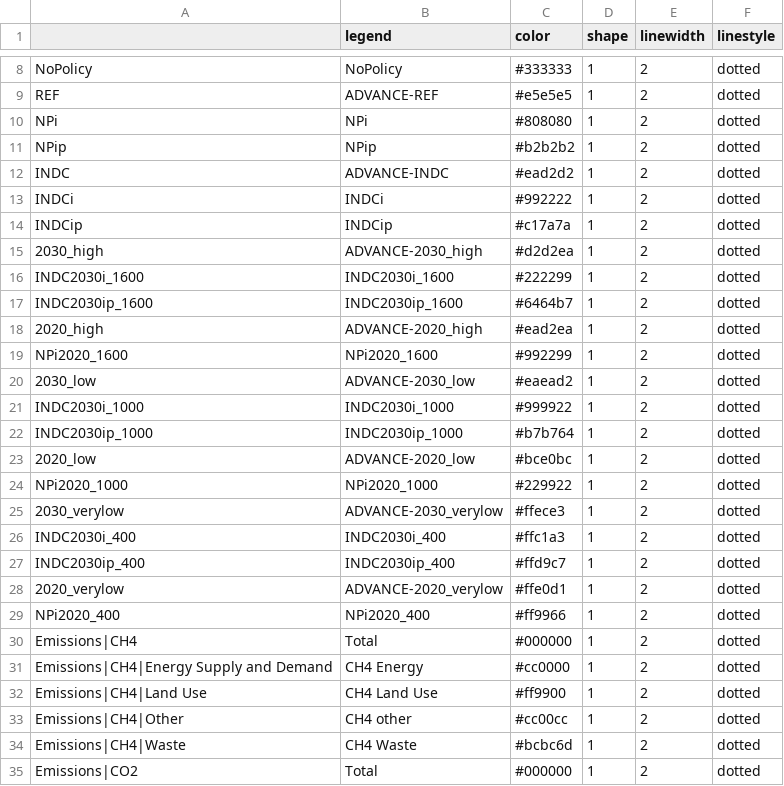
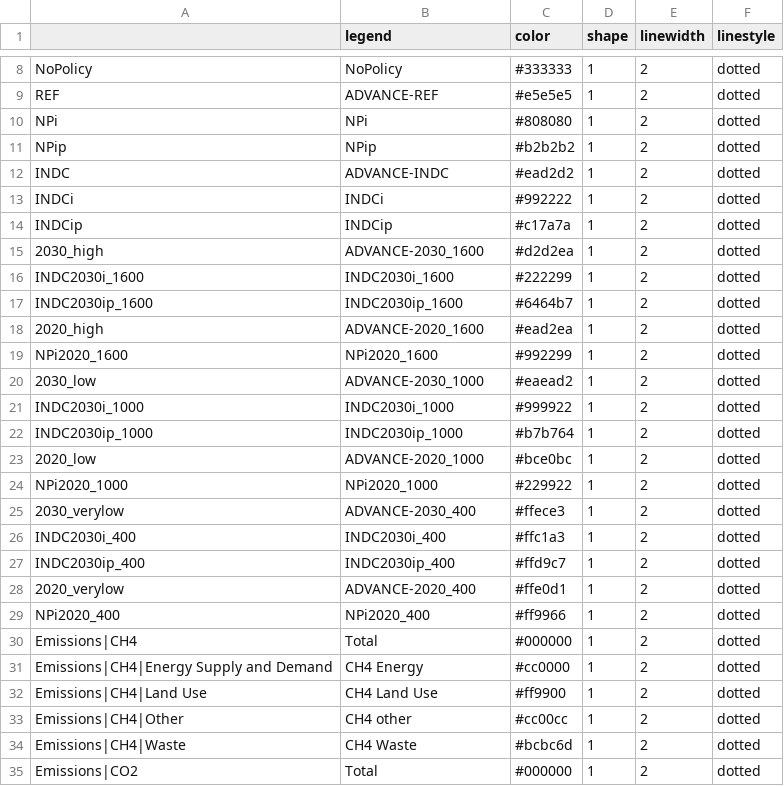
Before and after one commit to CD-LINKS/factsheet, a CSV file: src/settings/plotstyles_wp2.csv, drawn as a sheet; only a part is shown, gaps mark what is left out.

Commit message:
relabel ADVANCE scenarios for legend

```diff
--- a/src/settings/plotstyles_wp2.csv
+++ b/src/settings/plotstyles_wp2.csv
@@ -14,16 +14,16 @@ INDCi;INDCi;#992222;1;2;dotted
 INDCip;INDCip;#c17a7a;1;2;dotted
-2030_high;ADVANCE-2030_high;#d2d2ea;1;2;dotted
+2030_high;ADVANCE-2030_1600;#d2d2ea;1;2;dotted
 INDC2030i_1600;INDC2030i_1600;#222299;1;2;dotted
 INDC2030ip_1600;INDC2030ip_1600;#6464b7;1;2;dotted
-2020_high;ADVANCE-2020_high;#ead2ea;1;2;dotted
+2020_high;ADVANCE-2020_1600;#ead2ea;1;2;dotted
 NPi2020_1600;NPi2020_1600;#992299;1;2;dotted
-2030_low;ADVANCE-2030_low;#eaead2;1;2;dotted
+2030_low;ADVANCE-2030_1000;#eaead2;1;2;dotted
 INDC2030i_1000;INDC2030i_1000;#999922;1;2;dotted
 INDC2030ip_1000;INDC2030ip_1000;#b7b764;1;2;dotted
-2020_low;ADVANCE-2020_low;#bce0bc;1;2;dotted
+2020_low;ADVANCE-2020_1000;#bce0bc;1;2;dotted
 NPi2020_1000;NPi2020_1000;#229922;1;2;dotted
-2030_verylow;ADVANCE-2030_verylow;#ffece3;1;2;dotted
+2030_verylow;ADVANCE-2030_400;#ffece3;1;2;dotted
 INDC2030i_400;INDC2030i_400;#ffc1a3;1;2;dotted
 INDC2030ip_400;INDC2030ip_400;#ffd9c7;1;2;dotted
-2020_verylow;ADVANCE-2020_verylow;#ffe0d1;1;2;dotted
+2020_verylow;ADVANCE-2020_400;#ffe0d1;1;2;dotted
 NPi2020_400;NPi2020_400;#ff9966;1;2;dotted
```
